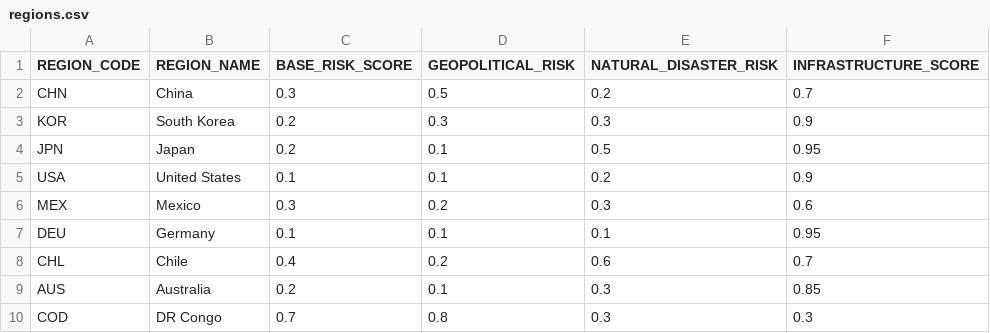
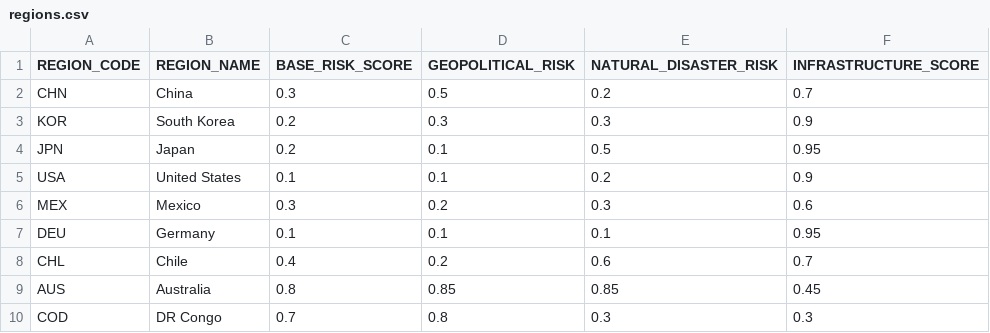
Before and after one commit to sfc-gh-trsmith/gnn_supply_chain_risk, a CSV file: data/synthetic/regions.csv, drawn as a sheet.

```diff
--- a/data/synthetic/regions.csv
+++ b/data/synthetic/regions.csv
@@ -8,3 +8,3 @@ DEU,Germany,0.1,0.1,0.1,0.95
 CHL,Chile,0.4,0.2,0.6,0.7
-AUS,Australia,0.2,0.1,0.3,0.85
+AUS,Australia,0.8,0.85,0.85,0.45
 COD,DR Congo,0.7,0.8,0.3,0.3
```
Also changed, not shown: data/synthetic/trade_data.csv, 28 other files.
